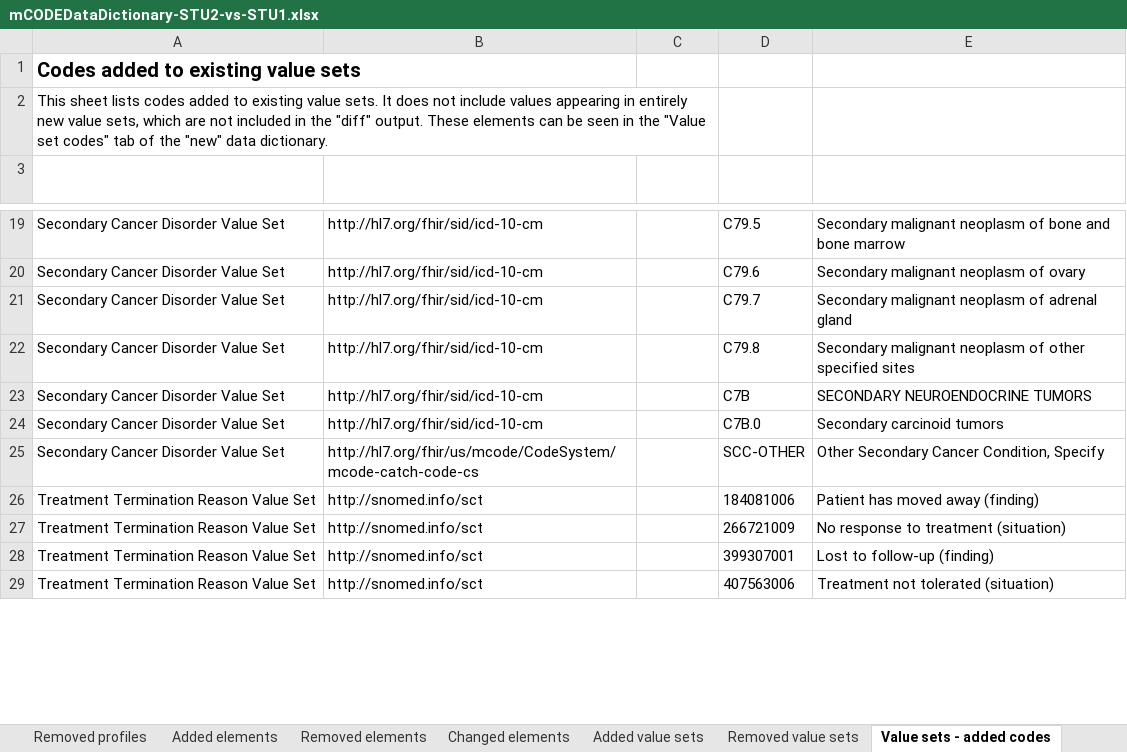
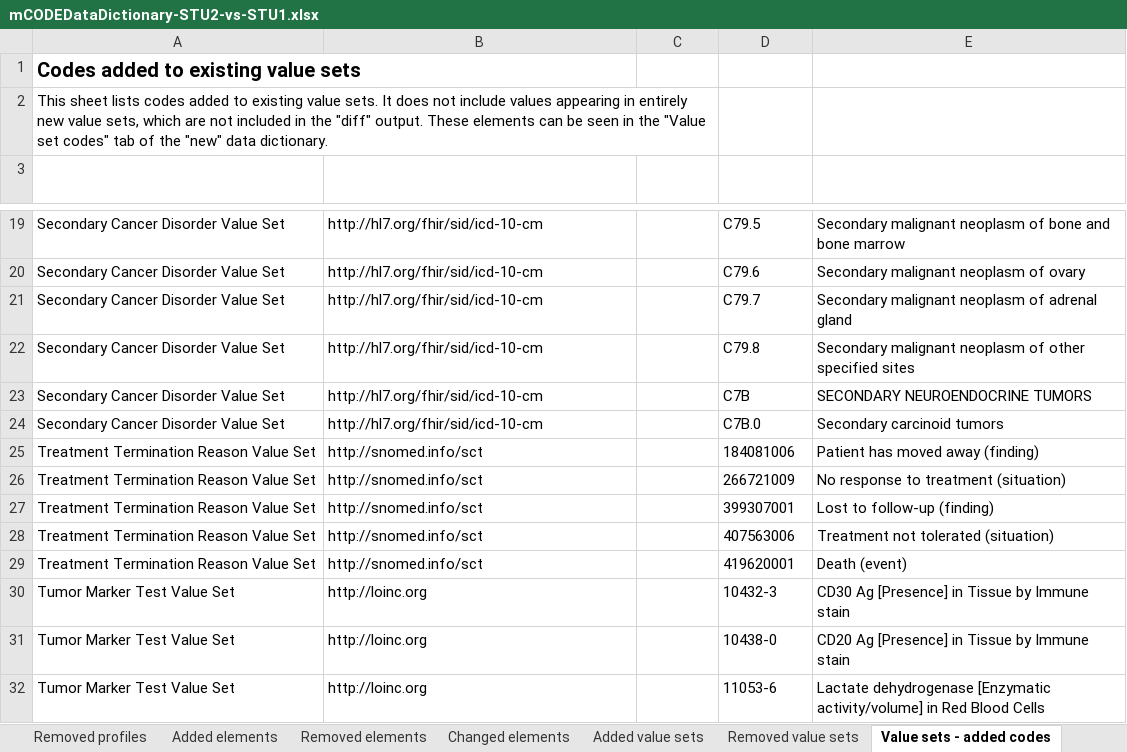
Before and after one commit to HL7/fhir-mCODE-ig, an Excel workbook: input/images/data-dictionary/mCODEDataDictionary-STU2-vs-STU1.xlsx, sheet Value sets - added codes, drawn as a sheet; only a part is shown, gaps mark what is left out; values as stored, in another font and other column widths than the file's, no borders; table styles not drawn; removed rows and columns are numbered as before the commit, all else as after; the diff covers the shown part only; the diff names each change by its address in the sheet, - before the commit and + after, or states it on an @@ line.

```diff
--- a/input/images/data-dictionary/mCODEDataDictionary-STU2-vs-STU1.xlsx (sheet Value sets - added codes)
+++ b/input/images/data-dictionary/mCODEDataDictionary-STU2-vs-STU1.xlsx (sheet Value sets - added codes)
-row 25: Secondary Cancer Disorder Value Set | http://hl7.org/fhir/us/mcode/CodeSystem/mcode-catch-code-cs |  | SCC-OTHER | Other Secondary Cancer Condition, Specify
+row 29: Treatment Termination Reason Value Set | http://snomed.info/sct |  | 419620001 | Death (event)
+row 30: Tumor Marker Test Value Set | http://loinc.org |  | 10432-3 | CD30 Ag [Presence] in Tissue by Immune stain
+row 31: Tumor Marker Test Value Set | http://loinc.org |  | 10438-0 | CD20 Ag [Presence] in Tissue by Immune stain
+row 32: Tumor Marker Test Value Set | http://loinc.org |  | 11053-6 | Lactate dehydrogenase [Enzymatic activity/volume] in Red Blood Cells
```
Also changed, not shown: 395 added rows, 1 removed row and 9 edited cells elsewhere in this sheet, sheet Changed elements, sheet Value sets - changed codes, sheet Added elements, sheet Value sets - removed codes, sheet Added value sets, sheet Added profiles, 3 more sheets, hidden cells, input/images/data-dictionary/mCODEDataDictionary-STU2.xlsx, 7 other files.
